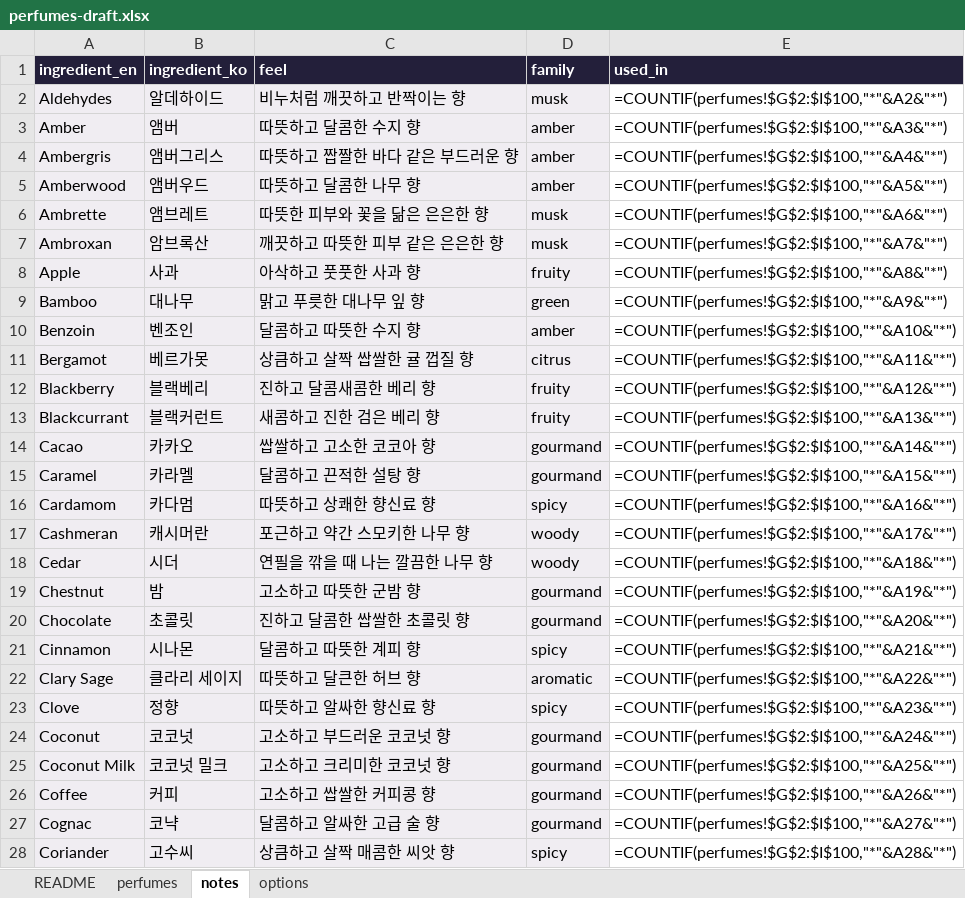
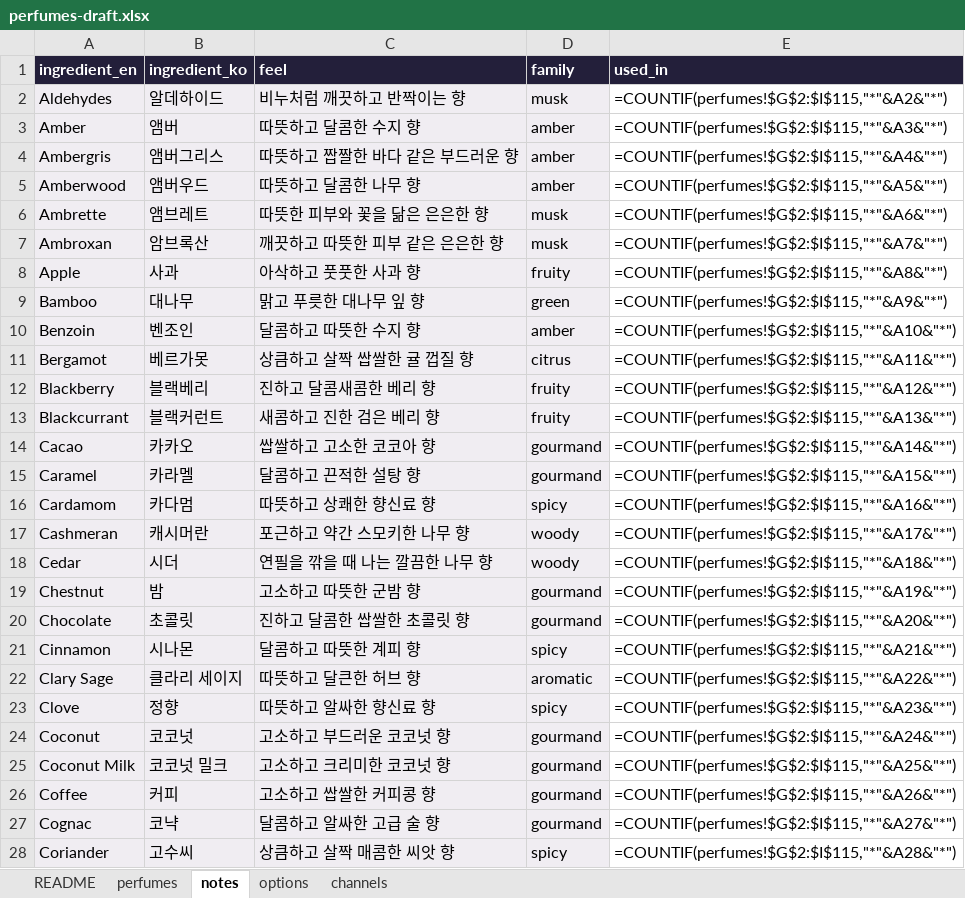
Before and after one commit to eroonsung/project-scentnote, an Excel workbook: docs/perfumes-draft.xlsx, sheet notes, drawn as a sheet; only a part is shown; values as stored, in another font and other column widths than the file's, no borders; formulas without a stored value are shown as written; the diff covers the shown part only; the diff names each change by its address in the sheet, - before the commit and + after, or states it on an @@ line.

```diff
--- a/docs/perfumes-draft.xlsx (sheet notes)
+++ b/docs/perfumes-draft.xlsx (sheet notes)
+sheet tab: channels
-E2 (used_in): =COUNTIF(perfumes!$G$2:$I$100,"*"&A2&"*")
+E2 (used_in): =COUNTIF(perfumes!$G$2:$I$115,"*"&A2&"*")
-E3 (used_in): =COUNTIF(perfumes!$G$2:$I$100,"*"&A3&"*")
+E3 (used_in): =COUNTIF(perfumes!$G$2:$I$115,"*"&A3&"*")
-E4 (used_in): =COUNTIF(perfumes!$G$2:$I$100,"*"&A4&"*")
+E4 (used_in): =COUNTIF(perfumes!$G$2:$I$115,"*"&A4&"*")
-E5 (used_in): =COUNTIF(perfumes!$G$2:$I$100,"*"&A5&"*")
+E5 (used_in): =COUNTIF(perfumes!$G$2:$I$115,"*"&A5&"*")
-E6 (used_in): =COUNTIF(perfumes!$G$2:$I$100,"*"&A6&"*")
+E6 (used_in): =COUNTIF(perfumes!$G$2:$I$115,"*"&A6&"*")
-E7 (used_in): =COUNTIF(perfumes!$G$2:$I$100,"*"&A7&"*")
+E7 (used_in): =COUNTIF(perfumes!$G$2:$I$115,"*"&A7&"*")
-E8 (used_in): =COUNTIF(perfumes!$G$2:$I$100,"*"&A8&"*")
+E8 (used_in): =COUNTIF(perfumes!$G$2:$I$115,"*"&A8&"*")
-E9 (used_in): =COUNTIF(perfumes!$G$2:$I$100,"*"&A9&"*")
+E9 (used_in): =COUNTIF(perfumes!$G$2:$I$115,"*"&A9&"*")
-E10 (used_in): =COUNTIF(perfumes!$G$2:$I$100,"*"&A10&"*")
+E10 (used_in): =COUNTIF(perfumes!$G$2:$I$115,"*"&A10&"*")
-E11 (used_in): =COUNTIF(perfumes!$G$2:$I$100,"*"&A11&"*")
+E11 (used_in): =COUNTIF(perfumes!$G$2:$I$115,"*"&A11&"*")
-E12 (used_in): =COUNTIF(perfumes!$G$2:$I$100,"*"&A12&"*")
+E12 (used_in): =COUNTIF(perfumes!$G$2:$I$115,"*"&A12&"*")
-E13 (used_in): =COUNTIF(perfumes!$G$2:$I$100,"*"&A13&"*")
+E13 (used_in): =COUNTIF(perfumes!$G$2:$I$115,"*"&A13&"*")
-E14 (used_in): =COUNTIF(perfumes!$G$2:$I$100,"*"&A14&"*")
+E14 (used_in): =COUNTIF(perfumes!$G$2:$I$115,"*"&A14&"*")
-E15 (used_in): =COUNTIF(perfumes!$G$2:$I$100,"*"&A15&"*")
+E15 (used_in): =COUNTIF(perfumes!$G$2:$I$115,"*"&A15&"*")
-E16 (used_in): =COUNTIF(perfumes!$G$2:$I$100,"*"&A16&"*")
+E16 (used_in): =COUNTIF(perfumes!$G$2:$I$115,"*"&A16&"*")
-E17 (used_in): =COUNTIF(perfumes!$G$2:$I$100,"*"&A17&"*")
+E17 (used_in): =COUNTIF(perfumes!$G$2:$I$115,"*"&A17&"*")
-E18 (used_in): =COUNTIF(perfumes!$G$2:$I$100,"*"&A18&"*")
+E18 (used_in): =COUNTIF(perfumes!$G$2:$I$115,"*"&A18&"*")
-E19 (used_in): =COUNTIF(perfumes!$G$2:$I$100,"*"&A19&"*")
+E19 (used_in): =COUNTIF(perfumes!$G$2:$I$115,"*"&A19&"*")
-E20 (used_in): =COUNTIF(perfumes!$G$2:$I$100,"*"&A20&"*")
+E20 (used_in): =COUNTIF(perfumes!$G$2:$I$115,"*"&A20&"*")
-E21 (used_in): =COUNTIF(perfumes!$G$2:$I$100,"*"&A21&"*")
+E21 (used_in): =COUNTIF(perfumes!$G$2:$I$115,"*"&A21&"*")
-E22 (used_in): =COUNTIF(perfumes!$G$2:$I$100,"*"&A22&"*")
+E22 (used_in): =COUNTIF(perfumes!$G$2:$I$115,"*"&A22&"*")
-E23 (used_in): =COUNTIF(perfumes!$G$2:$I$100,"*"&A23&"*")
+E23 (used_in): =COUNTIF(perfumes!$G$2:$I$115,"*"&A23&"*")
-E24 (used_in): =COUNTIF(perfumes!$G$2:$I$100,"*"&A24&"*")
+E24 (used_in): =COUNTIF(perfumes!$G$2:$I$115,"*"&A24&"*")
-E25 (used_in): =COUNTIF(perfumes!$G$2:$I$100,"*"&A25&"*")
+E25 (used_in): =COUNTIF(perfumes!$G$2:$I$115,"*"&A25&"*")
-E26 (used_in): =COUNTIF(perfumes!$G$2:$I$100,"*"&A26&"*")
+E26 (used_in): =COUNTIF(perfumes!$G$2:$I$115,"*"&A26&"*")
-E27 (used_in): =COUNTIF(perfumes!$G$2:$I$100,"*"&A27&"*")
+E27 (used_in): =COUNTIF(perfumes!$G$2:$I$115,"*"&A27&"*")
-E28 (used_in): =COUNTIF(perfumes!$G$2:$I$100,"*"&A28&"*")
+E28 (used_in): =COUNTIF(perfumes!$G$2:$I$115,"*"&A28&"*")
```
Also changed, not shown: 2 added rows and 96 edited cells elsewhere in this sheet, sheet perfumes, sheet README, 10 other files.
